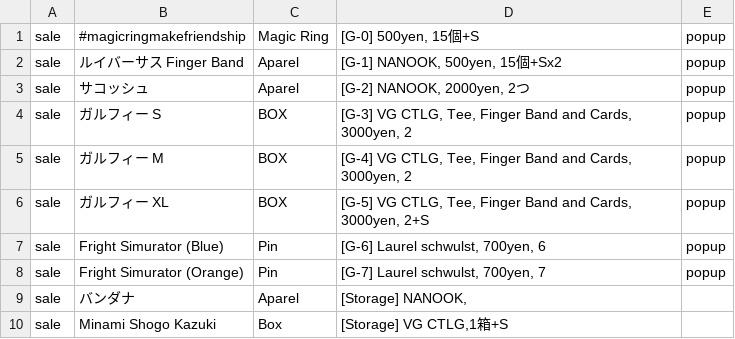
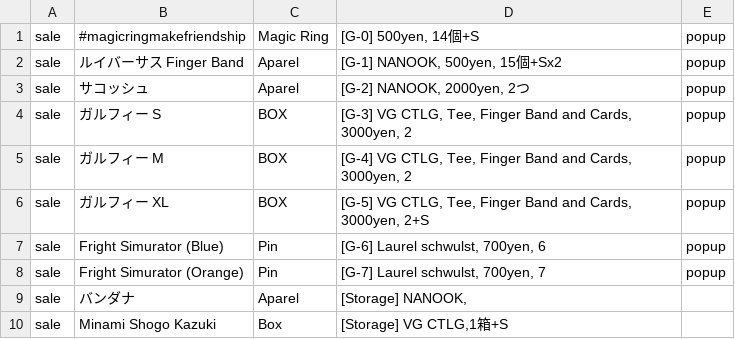
Before and after one commit to pe-hu/index, a CSV file: org/3d/fashion.csv, drawn as a sheet.

Commit message:
Update fashion.csv

```diff
--- a/org/3d/fashion.csv
+++ b/org/3d/fashion.csv
@@ -1,2 +1,2 @@
-sale,#magicringmakefriendship,Magic Ring,"[G-0] 500yen, 15個+S",popup,
+sale,#magicringmakefriendship,Magic Ring,"[G-0] 500yen, 14個+S",popup,
 sale,ルイバーサス Finger Band,Aparel,"[G-1] NANOOK, 500yen, 15個+Sx2",popup,
```
